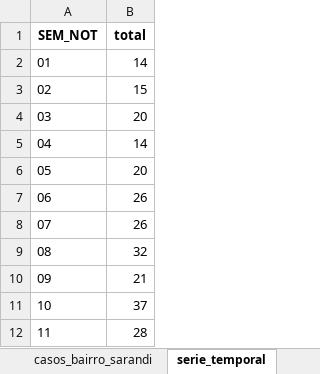
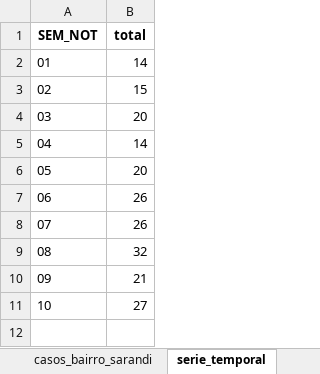
Before and after one commit to valentim1979/vigilancia-epidemiologica, an Excel workbook: tabelas/srag_15rs_2026.xlsx, sheet serie_temporal, drawn as a sheet; values as stored, in another font and other column widths than the file's, no borders; the diff names each change by its address in the sheet, - before the commit and + after, or states it on an @@ line.

```diff
--- a/tabelas/srag_15rs_2026.xlsx (sheet serie_temporal)
+++ b/tabelas/srag_15rs_2026.xlsx (sheet serie_temporal)
-B11 (total): 37
+B11 (total): 27
-row 12: 11 | 28
```
Also changed, not shown: sheet casos_bairro_maringa, sheet casos_municipio, sheet casos_bairro_sarandi, sheet serie_por_classificacao, other sheet tabs, 56 other files.
